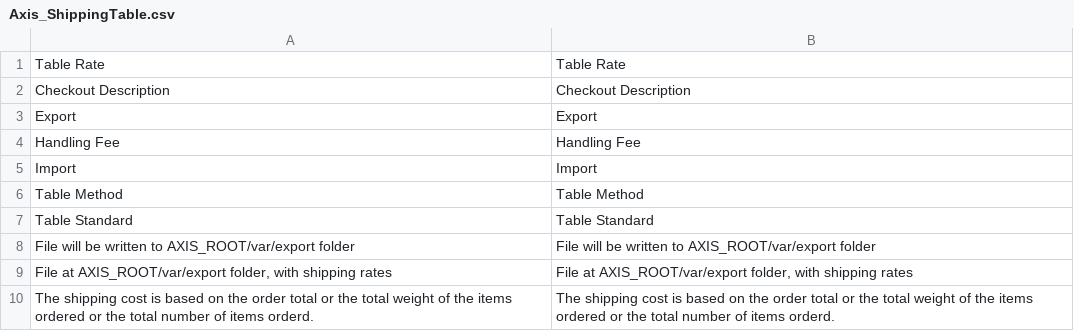
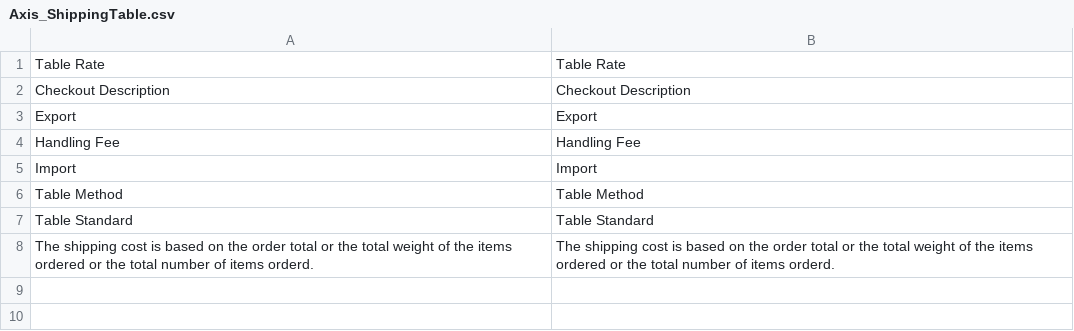
Before and after one commit to axis/axiscommerce, a CSV file: app/locale/en_US/Axis_ShippingTable.csv, drawn as a sheet; the diff names each change by its address in the sheet, - before the commit and + after, or states it on an @@ line.

```diff
--- a/app/locale/en_US/Axis_ShippingTable.csv
+++ b/app/locale/en_US/Axis_ShippingTable.csv
-row 8: File will be written to AXIS_ROOT/var/export folder | File will be written to AXIS_ROOT/var/export folder
-row 9: File at AXIS_ROOT/var/export folder, with shipping rates | File at AXIS_ROOT/var/export folder, with shipping rates
```
Also changed, not shown: app/locale/pt_BR/Axis_ShippingTable.csv, app/locale/ro_RO/Axis_ShippingTable.csv, 8 other files.
